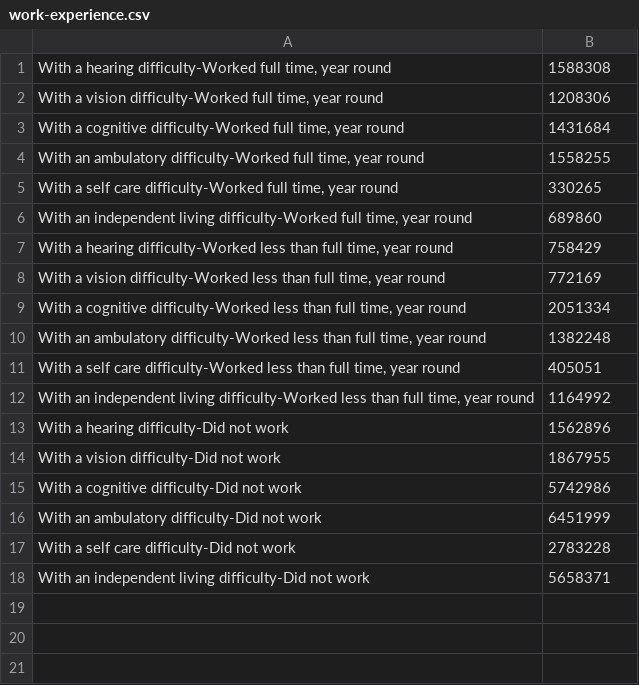
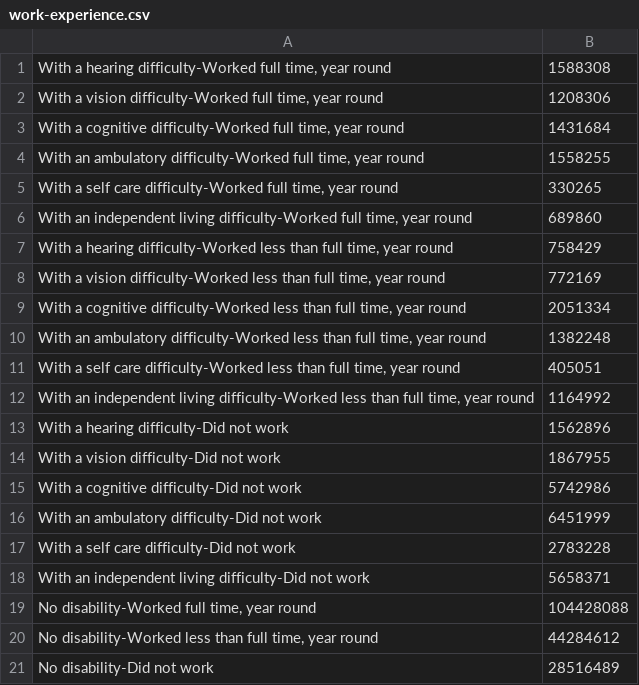
Before and after one commit to Glin39/InfoViz2020Fall, a CSV file: work-experience.csv, drawn as a sheet; the diff names each change by its address in the sheet, - before the commit and + after, or states it on an @@ line.

Commit message:
Add non disability dataset 1. Add non disability dataset 2. Fix bug about hovering over 2nd layer of the sunburst

```diff
--- a/work-experience.csv
+++ b/work-experience.csv
+row 19: No disability-Worked full time, year round | 104428088
+row 20: No disability-Worked less than full time, year round | 44284612
+row 21: No disability-Did not work | 28516489
```
Also changed, not shown: employment.csv, visit-sequences.csv, 1 other file.
